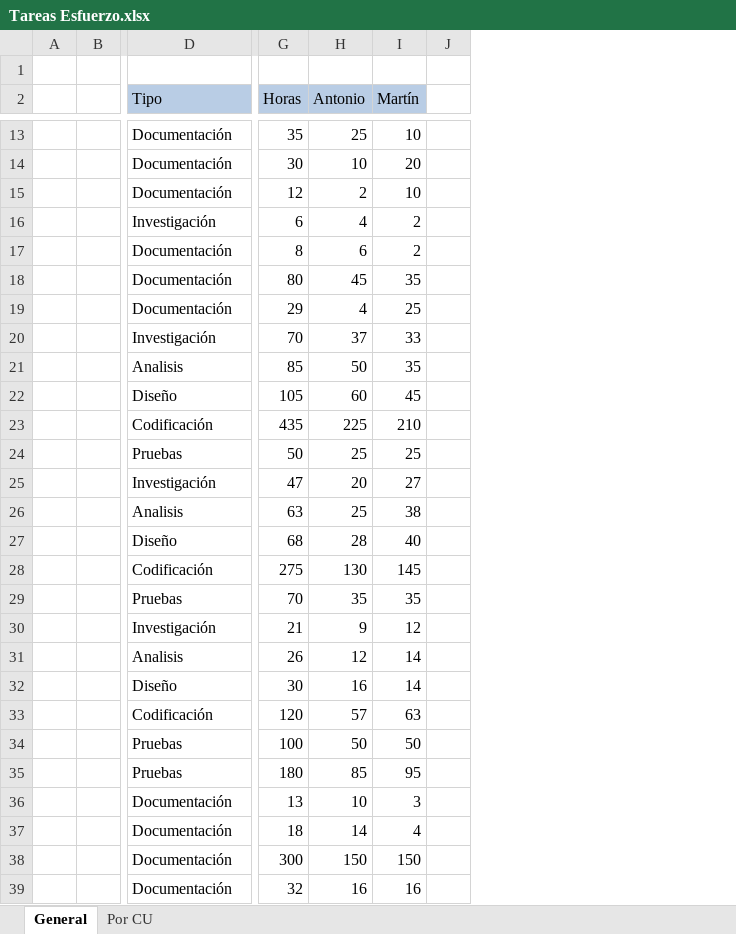
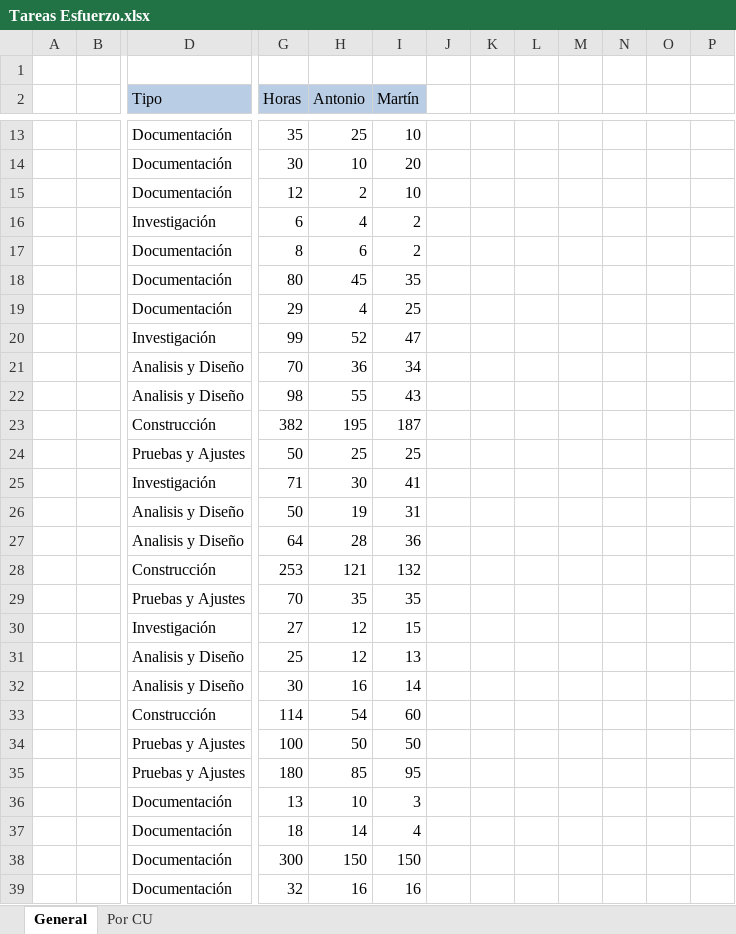
Before and after one commit to ceduardo2901/geolocalizacion-uas, an Excel workbook: doc/Tareas Esfuerzo.xlsx, sheet General, drawn as a sheet; only a part is shown, gaps mark what is left out; values as stored, in another font and other column widths than the file's, no borders; charts and pictures not drawn; removed rows and columns are numbered as before the commit, all else as after; rows hold the shown columns only; the diff covers the shown part only; the diff names each change by its address in the sheet, - before the commit and + after, or states it on an @@ line.

```diff
--- a/doc/Tareas Esfuerzo.xlsx (sheet General)
+++ b/doc/Tareas Esfuerzo.xlsx (sheet General)
-column J, empty
+column J, empty
+column K, empty
+column L, empty
+column M, empty
+column N, empty
+column O, empty
+column P, empty
-G20 (Horas): 70
+G20 (Horas): 99
-H20 (Antonio): 37
+H20 (Antonio): 52
-I20 (Martín): 33
+I20 (Martín): 47
-row 21:  |  | Analisis | 85 | 50 | 35
-row 22:  |  | Diseño | 105 | 60 | 45
-row 23:  |  | Codificación | 435 | 225 | 210
+row 21:  |  | Analisis y Diseño | 70 | 36 | 34
+row 22:  |  | Analisis y Diseño | 98 | 55 | 43
+row 23:  |  | Construcción | 382 | 195 | 187
-D24 (Tipo): Pruebas
+D24 (Tipo): Pruebas y Ajustes
-G25 (Horas): 47
+G25 (Horas): 71
-H25 (Antonio): 20
+H25 (Antonio): 30
-I25 (Martín): 27
+I25 (Martín): 41
-row 26:  |  | Analisis | 63 | 25 | 38
+row 26:  |  | Analisis y Diseño | 50 | 19 | 31
-D27 (Tipo): Diseño
+D27 (Tipo): Analisis y Diseño
-G27 (Horas): 68
+G27 (Horas): 64
-I27 (Martín): 40
+I27 (Martín): 36
-row 28:  |  | Codificación | 275 | 130 | 145
+row 28:  |  | Construcción | 253 | 121 | 132
-D29 (Tipo): Pruebas
+D29 (Tipo): Pruebas y Ajustes
-G30 (Horas): 21
+G30 (Horas): 27
-H30 (Antonio): 9
+H30 (Antonio): 12
-I30 (Martín): 12
+I30 (Martín): 15
-D31 (Tipo): Analisis
+D31 (Tipo): Analisis y Diseño
-G31 (Horas): 26
+G31 (Horas): 25
-I31 (Martín): 14
+I31 (Martín): 13
-D32 (Tipo): Diseño
+D32 (Tipo): Analisis y Diseño
-row 33:  |  | Codificación | 120 | 57 | 63
+row 33:  |  | Construcción | 114 | 54 | 60
-D34:D35 (Tipo): Pruebas
+D34:D35 (Tipo): Pruebas y Ajustes
```
Also changed, not shown: 32 added rows, 46 removed rows, 19 edited cells and cell formats elsewhere in this sheet, sheet Por CU, formulas that keep their value, charts or pictures.
